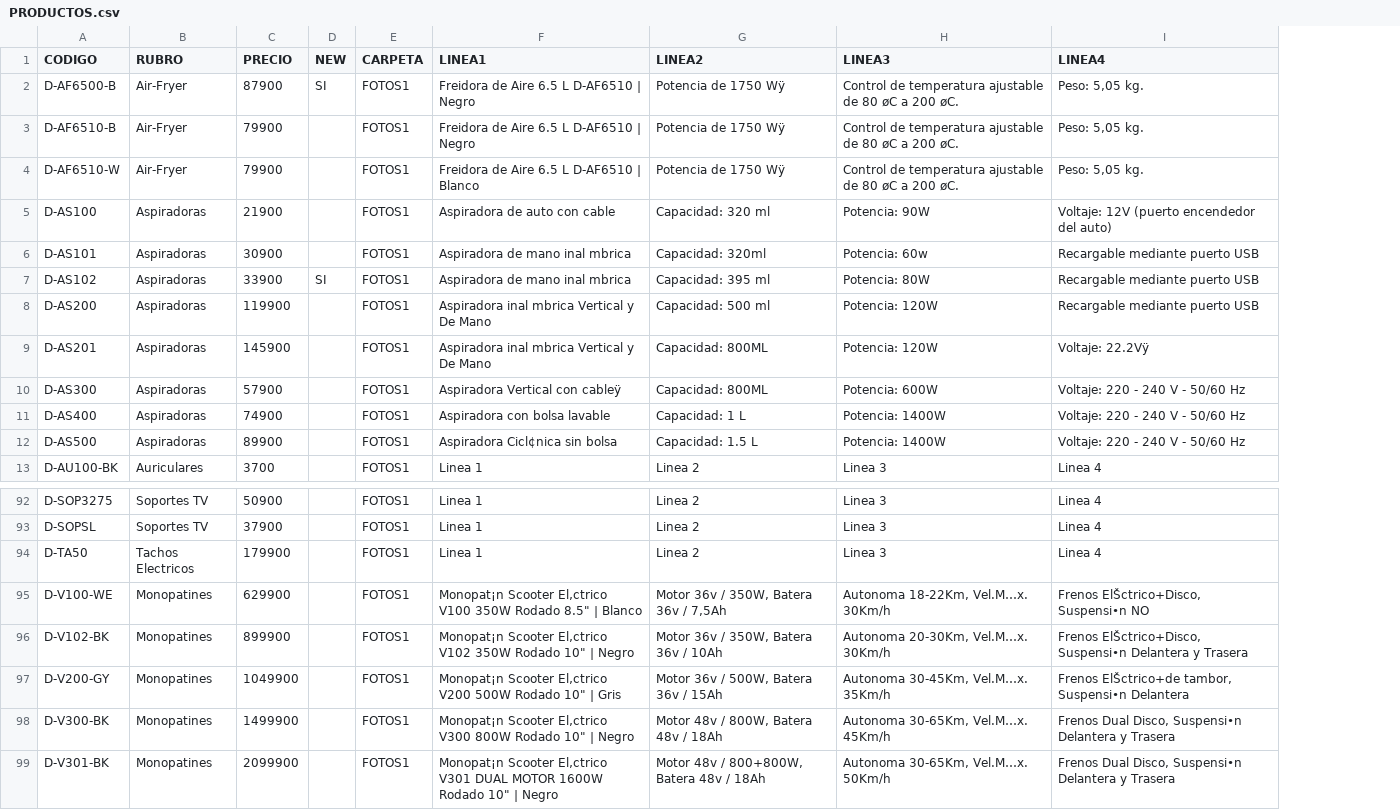
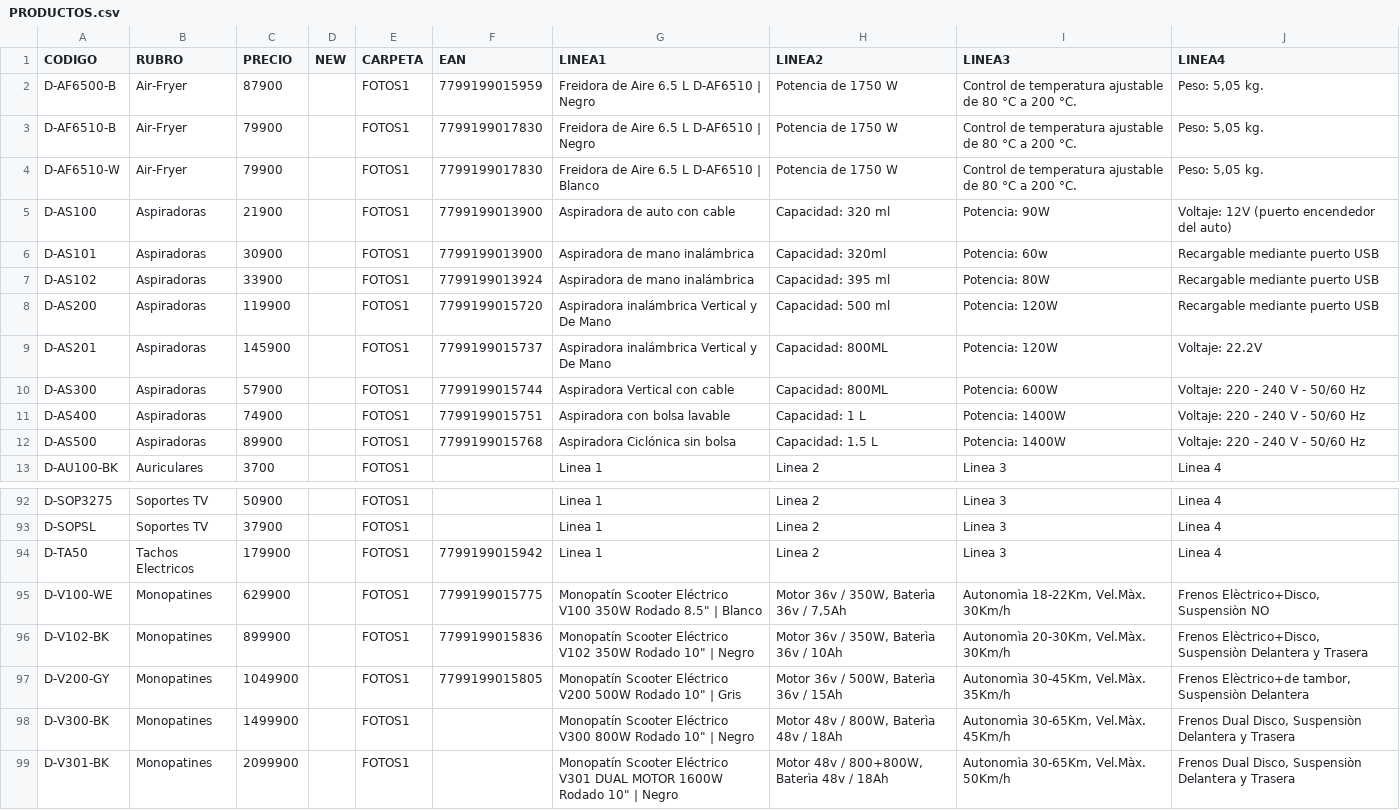
Before and after one commit to DaihatsuHub/CATALOGO-GENERAL, a CSV file: PRODUCTOS.csv, drawn as a sheet; only a part is shown, gaps mark what is left out; addresses are those after the commit; the diff covers the shown part only; the diff names each change by its address in the sheet, - before the commit and + after, or states it on an @@ line.

```diff
--- a/PRODUCTOS.csv
+++ b/PRODUCTOS.csv
+column F (EAN), rows 2-12: 7799199015959 | 7799199017830 | 7799199017830 | 7799199013900 | 7799199013900 | 7799199013924 | 7799199015720 | 7799199015737 | 7799199015744 | 7799199015751 | 7799199015768; rows 94-97: 7799199015942 | 7799199015775 | 7799199015836 | 7799199015805
-D2 (NEW): SI
+D2 (NEW): (empty)
-H2:H4 (LINEA2): Potencia de 1750 Wÿ
+H2:H4 (LINEA2): Potencia de 1750 W
-I2:I4 (LINEA3): …de 80 øC a 200 øC.
+I2:I4 (LINEA3): …de 80 °C a 200 °C.
-G6:G7 (LINEA1): Aspiradora de mano inal mbrica
+G6:G7 (LINEA1): Aspiradora de mano inalámbrica
-D7 (NEW): SI
+D7 (NEW): (empty)
-G8:G9 (LINEA1): Aspiradora inal mbrica Vertical y De Mano
+G8:G9 (LINEA1): Aspiradora inalámbrica Vertical y De Mano
-J9 (LINEA4): Voltaje: 22.2Vÿ
+J9 (LINEA4): Voltaje: 22.2V
-G10 (LINEA1): Aspiradora Vertical con cableÿ
+G10 (LINEA1): Aspiradora Vertical con cable
-G12 (LINEA1): Aspiradora Cicl¢nica sin bolsa
+G12 (LINEA1): Aspiradora Ciclónica sin bolsa
-G95 (LINEA1): Monopat¡n Scooter El‚ctrico V100 350W…
+G95 (LINEA1): Monopatín Scooter Eléctrico V100 350W…
-H95 (LINEA2): Motor 36v / 350W, Batera 36v / 7,5Ah
+H95 (LINEA2): Motor 36v / 350W, Baterìa 36v / 7,5Ah
-I95 (LINEA3): Autonoma 18-22Km, Vel.M…x. 30Km/h
+I95 (LINEA3): Autonomìa 18-22Km, Vel.Màx. 30Km/h
-J95 (LINEA4): Frenos ElŠctrico+Disco, Suspensi•n NO
+J95 (LINEA4): Frenos Elèctrico+Disco, Suspensiòn NO
-G96 (LINEA1): Monopat¡n Scooter El‚ctrico V102 350W…
+G96 (LINEA1): Monopatín Scooter Eléctrico V102 350W…
-H96 (LINEA2): Motor 36v / 350W, Batera 36v / 10Ah
+H96 (LINEA2): Motor 36v / 350W, Baterìa 36v / 10Ah
-I96 (LINEA3): Autonoma 20-30Km, Vel.M…x. 30Km/h
+I96 (LINEA3): Autonomìa 20-30Km, Vel.Màx. 30Km/h
-J96 (LINEA4): Frenos ElŠctrico+Disco, Suspensi•n Delantera y…
+J96 (LINEA4): Frenos Elèctrico+Disco, Suspensiòn Delantera y…
-G97 (LINEA1): Monopat¡n Scooter El‚ctrico V200 500W…
+G97 (LINEA1): Monopatín Scooter Eléctrico V200 500W…
-H97 (LINEA2): Motor 36v / 500W, Batera 36v / 15Ah
+H97 (LINEA2): Motor 36v / 500W, Baterìa 36v / 15Ah
-I97 (LINEA3): Autonoma 30-45Km, Vel.M…x. 35Km/h
+I97 (LINEA3): Autonomìa 30-45Km, Vel.Màx. 35Km/h
-J97 (LINEA4): Frenos ElŠctrico+de tambor, Suspensi•n Delantera
+J97 (LINEA4): Frenos Elèctrico+de tambor, Suspensiòn Delantera
-G98 (LINEA1): Monopat¡n Scooter El‚ctrico V300 800W…
+G98 (LINEA1): Monopatín Scooter Eléctrico V300 800W…
-H98 (LINEA2): Motor 48v / 800W, Batera 48v / 18Ah
+H98 (LINEA2): Motor 48v / 800W, Baterìa 48v / 18Ah
-I98 (LINEA3): Autonoma 30-65Km, Vel.M…x. 45Km/h
+I98 (LINEA3): Autonomìa 30-65Km, Vel.Màx. 45Km/h
-J98:J99 (LINEA4): …Dual Disco, Suspensi•n Delantera y…
+J98:J99 (LINEA4): …Dual Disco, Suspensiòn Delantera y…
-G99 (LINEA1): Monopat¡n Scooter El‚ctrico V301 DUAL…
+G99 (LINEA1): Monopatín Scooter Eléctrico V301 DUAL…
-H99 (LINEA2): Motor 48v / 800+800W, Batera 48v / 18Ah
+H99 (LINEA2): Motor 48v / 800+800W, Baterìa 48v / 18Ah
-I99 (LINEA3): Autonoma 30-65Km, Vel.M…x. 50Km/h
+I99 (LINEA3): Autonomìa 30-65Km, Vel.Màx. 50Km/h
```
Also changed, not shown: 78 edited cells elsewhere in this file, 1 other file.
